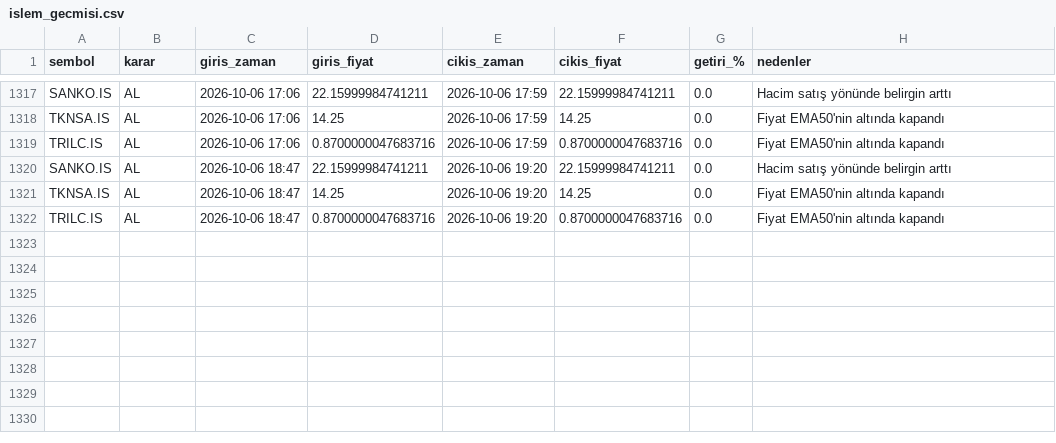
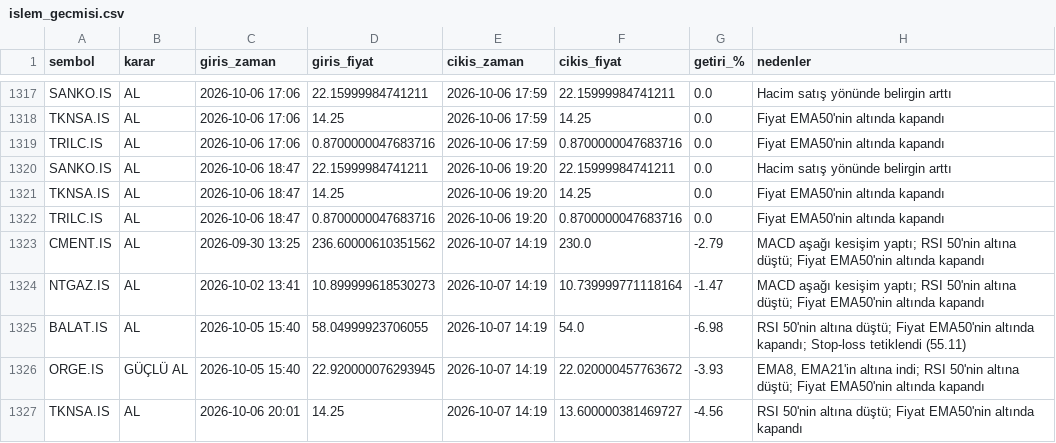
Before and after one commit to cotanakosmanbeyaz-droid/Hisse_arama, a CSV file: islem_gecmisi.csv, drawn as a sheet; only a part is shown, gaps mark what is left out.

```diff
--- a/islem_gecmisi.csv
+++ b/islem_gecmisi.csv
@@ -1322 +1322,6 @@ TKNSA.IS,AL,2026-10-06 18:47,14.25,2026-10-06 19:20,14.25,0.0,Fiyat EMA50'nin al
 TRILC.IS,AL,2026-10-06 18:47,0.8700000047683716,2026-10-06 19:20,0.8700000047683716,0.0,Fiyat EMA50'nin altında kapandı
+CMENT.IS,AL,2026-09-30 13:25,236.60000610351562,2026-10-07 14:19,230.0,-2.79,MACD aşağı kesişim yaptı; RSI 50'nin altına düştü; Fiyat EMA50'nin altında kapandı
+NTGAZ.IS,AL,2026-10-02 13:41,10.899999618530273,2026-10-07 14:19,10.739999771118164,-1.47,MACD aşağı kesişim yaptı; RSI 50'nin altına düştü; Fiyat EMA50'nin altında kapandı
+BALAT.IS,AL,2026-10-05 15:40,58.04999923706055,2026-10-07 14:19,54.0,-6.98,RSI 50'nin altına düştü; Fiyat EMA50'nin altında kapandı; Stop-loss tetiklendi (55.11)
+ORGE.IS,GÜÇLÜ AL,2026-10-05 15:40,22.920000076293945,2026-10-07 14:19,22.020000457763672,-3.93,"EMA8, EMA21'in altına indi; RSI 50'nin altına düştü; Fiyat EMA50'nin altında kapandı"
+TKNSA.IS,AL,2026-10-06 20:01,14.25,2026-10-07 14:19,13.600000381469727,-4.56,RSI 50'nin altına düştü; Fiyat EMA50'nin altında kapandı
```
Also changed, not shown: 1 other file.
